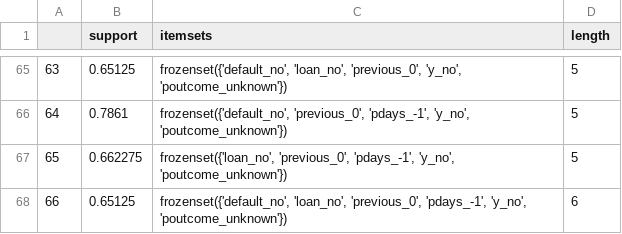
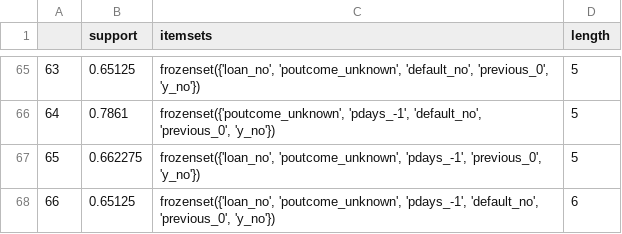
Before and after one commit to mutianyan/dm-banking-dataset, a CSV file: dm-project-banking/data/FrquentPatterns.csv, drawn as a sheet; only a part is shown, gaps mark what is left out; the diff covers the shown part only.

```diff
--- a/dm-project-banking/data/FrquentPatterns.csv
+++ b/dm-project-banking/data/FrquentPatterns.csv
@@ -65,4 +65,4 @@
-63,0.65125,"frozenset({'default_no', 'loan_no', 'previous_0', 'y_no', 'poutcome_unknown'})",5
-64,0.7861,"frozenset({'default_no', 'previous_0', 'pdays_-1', 'y_no', 'poutcome_unknown'})",5
-65,0.662275,"frozenset({'loan_no', 'previous_0', 'pdays_-1', 'y_no', 'poutcome_unknown'})",5
-66,0.65125,"frozenset({'default_no', 'loan_no', 'previous_0', 'pdays_-1', 'y_no', 'poutcome_unknown'})",6
+63,0.65125,"frozenset({'loan_no', 'poutcome_unknown', 'default_no', 'previous_0', 'y_no'})",5
+64,0.7861,"frozenset({'poutcome_unknown', 'pdays_-1', 'default_no', 'previous_0', 'y_no'})",5
+65,0.662275,"frozenset({'loan_no', 'poutcome_unknown', 'pdays_-1', 'previous_0', 'y_no'})",5
+66,0.65125,"frozenset({'loan_no', 'poutcome_unknown', 'pdays_-1', 'default_no', 'previous_0', 'y_no'})",6
```
Also changed, not shown: 42 edited cells elsewhere in this file, dm-project-banking/data/FrquentPatterns_y_yes.csv, 9 other files.
